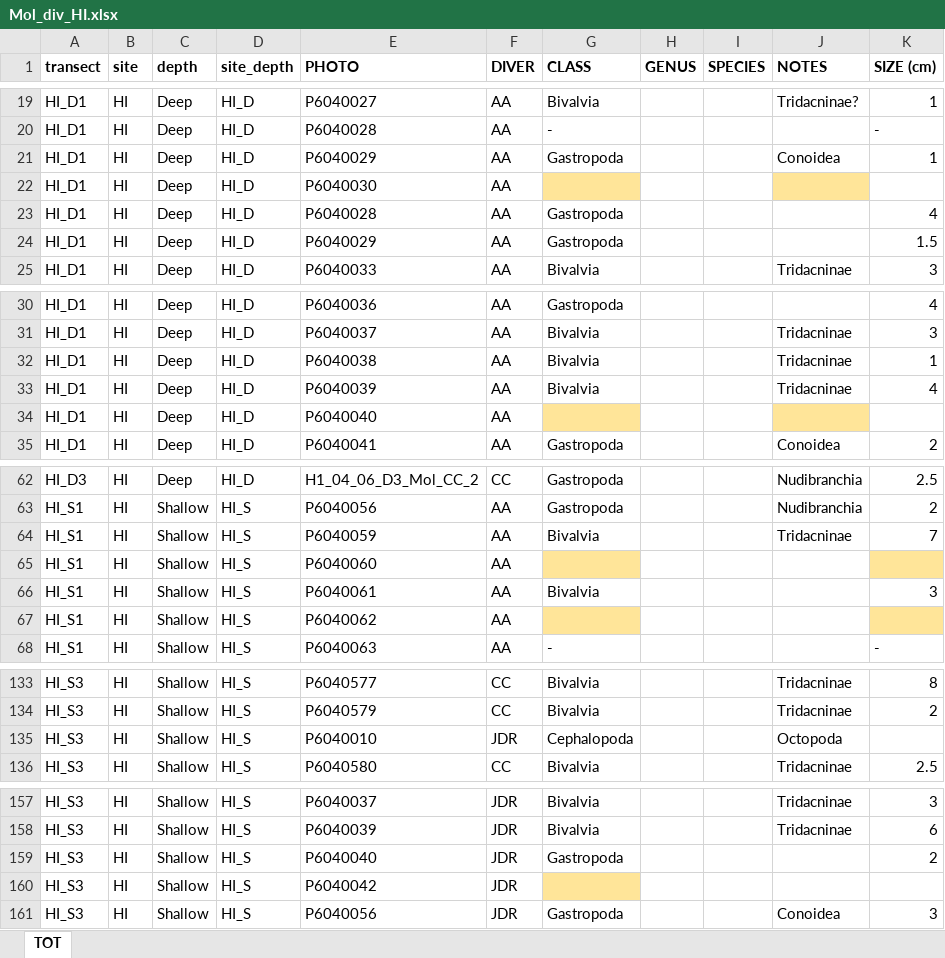
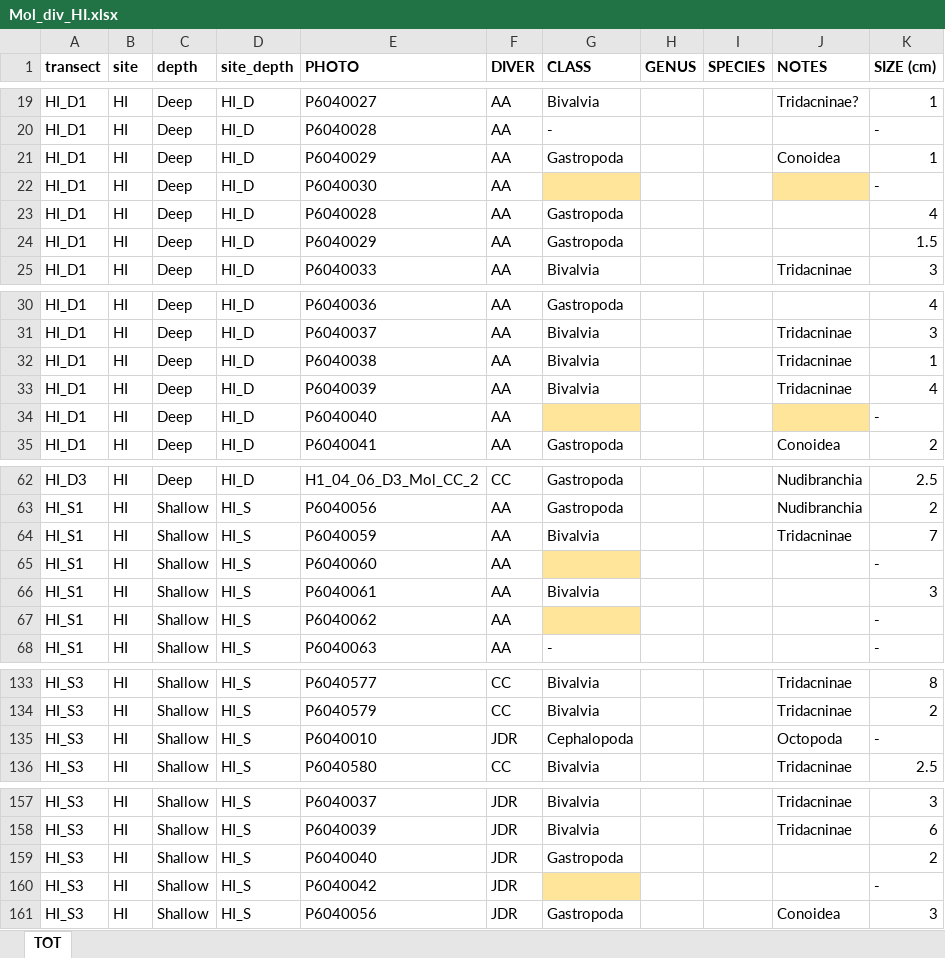
Before and after one commit to CCampanini/Campanini_Gosser_et_al-Effective_combination_reef_monitoring_Okinawa_metabarcoding, an Excel workbook: Multi-taxa_data/MollEchino/Mol_raw/Mol_div_HI.xlsx, sheet TOT, drawn as a sheet; only a part is shown, gaps mark what is left out; values as stored, in another font and other column widths than the file's, no borders; the diff names each change by its address in the sheet, - before the commit and + after, or states it on an @@ line.

```diff
--- a/Multi-taxa_data/MollEchino/Mol_raw/Mol_div_HI.xlsx (sheet TOT)
+++ b/Multi-taxa_data/MollEchino/Mol_raw/Mol_div_HI.xlsx (sheet TOT)
-K22 (SIZE (cm)): (empty)
+K22 (SIZE (cm)): -
-K34 (SIZE (cm)): (empty)
+K34 (SIZE (cm)): -
-K65 (SIZE (cm)): (empty)
+K65 (SIZE (cm)): -
-K65 fill: #FFE599
+K65 fill: none
-K67 (SIZE (cm)): (empty)
+K67 (SIZE (cm)): -
-K67 fill: #FFE599
+K67 fill: none
-K135 (SIZE (cm)): (empty)
+K135 (SIZE (cm)): -
-K160 (SIZE (cm)): (empty)
+K160 (SIZE (cm)): -
```
Also changed, not shown: Multi-taxa_data/MollEchino/Mol_raw/Mol_div_YO.xlsx.
